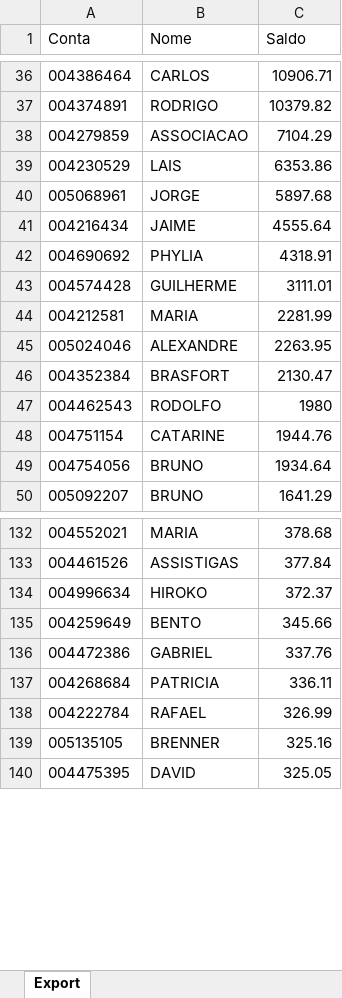
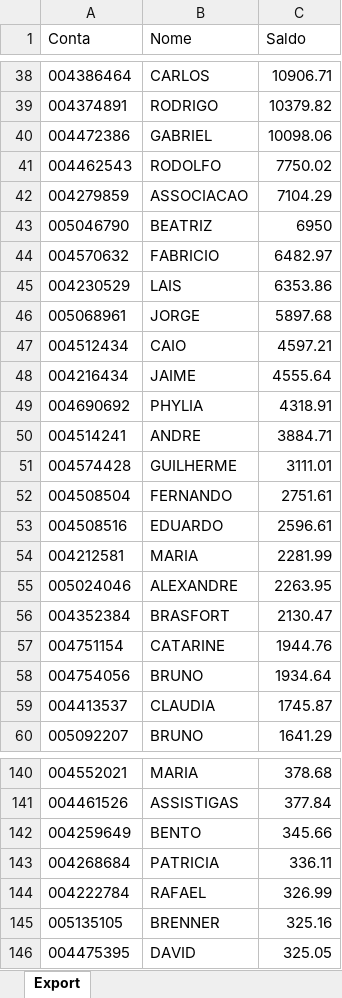
Before and after one commit to lauroteles/app_mesa_de_opera-es_corrigido, an Excel workbook: Saldo.xlsx, sheet Export, drawn as a sheet; only a part is shown, gaps mark what is left out; values as stored, in another font and other column widths than the file's, no borders; removed rows and columns are numbered as before the commit, all else as after; the diff covers the shown part only; the diff names each change by its address in the sheet, - before the commit and + after, or states it on an @@ line.

Commit message:
Add files via upload

```diff
--- a/Saldo.xlsx (sheet Export)
+++ b/Saldo.xlsx (sheet Export)
+row 40: 004472386 | GABRIEL | 10098.06
+row 41: 004462543 | RODOLFO | 7750.02
+row 43: 005046790 | BEATRIZ | 6950
+row 44: 004570632 | FABRICIO | 6482.97
+row 47: 004512434 | CAIO | 4597.21
+row 50: 004514241 | ANDRE | 3884.71
+row 52: 004508504 | FERNANDO | 2751.61
+row 53: 004508516 | EDUARDO | 2596.61
-row 47: 004462543 | RODOLFO | 1980
+row 59: 004413537 | CLAUDIA | 1745.87
-row 134: 004996634 | HIROKO | 372.37
-row 136: 004472386 | GABRIEL | 337.76
```
Also changed, not shown: 5 added rows and 10 removed rows elsewhere in this sheet.
